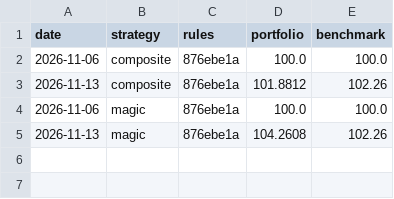
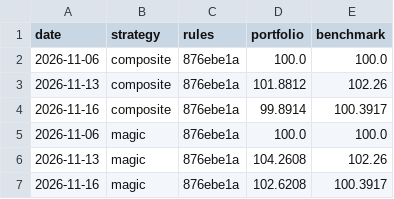
Before and after one commit to mbottoni/b3-radar, a CSV file: data/picks/performance.csv, drawn as a sheet; the diff names each change by its address in the sheet, - before the commit and + after, or states it on an @@ line.

```diff
--- a/data/picks/performance.csv
+++ b/data/picks/performance.csv
+row 4: 2026-11-16 | composite | 876ebe1a | 99.8914 | 100.3917
+row 7: 2026-11-16 | magic | 876ebe1a | 102.6208 | 100.3917
```
Also changed, not shown: data/cvm/financials.csv, data/cvm/tickers.csv, 12 other files.
